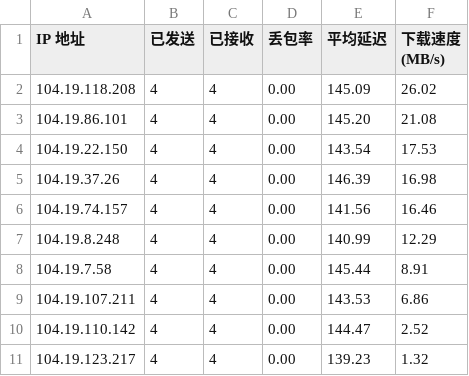
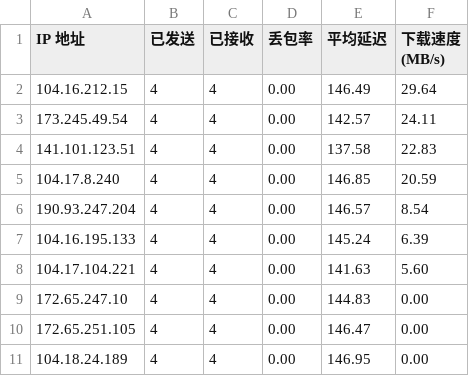
Before and after one commit to onlyno999/CloudflareST_Result, a CSV file: result.csv, drawn as a sheet.

Commit message:
250427

```diff
--- a/result.csv
+++ b/result.csv
@@ -1,11 +1,11 @@
 IP 地址,已发送,已接收,丢包率,平均延迟,下载速度 (MB/s)
-104.19.118.208,4,4,0.00,145.09,26.02
-104.19.86.101,4,4,0.00,145.20,21.08
-104.19.22.150,4,4,0.00,143.54,17.53
-104.19.37.26,4,4,0.00,146.39,16.98
-104.19.74.157,4,4,0.00,141.56,16.46
-104.19.8.248,4,4,0.00,140.99,12.29
-104.19.7.58,4,4,0.00,145.44,8.91
-104.19.107.211,4,4,0.00,143.53,6.86
-104.19.110.142,4,4,0.00,144.47,2.52
-104.19.123.217,4,4,0.00,139.23,1.32
+104.16.212.15,4,4,0.00,146.49,29.64
+173.245.49.54,4,4,0.00,142.57,24.11
+141.101.123.51,4,4,0.00,137.58,22.83
+104.17.8.240,4,4,0.00,146.85,20.59
+190.93.247.204,4,4,0.00,146.57,8.54
+104.16.195.133,4,4,0.00,145.24,6.39
+104.17.104.221,4,4,0.00,141.63,5.60
+172.65.247.10,4,4,0.00,144.83,0.00
+172.65.251.105,4,4,0.00,146.47,0.00
+104.18.24.189,4,4,0.00,146.95,0.00
```
